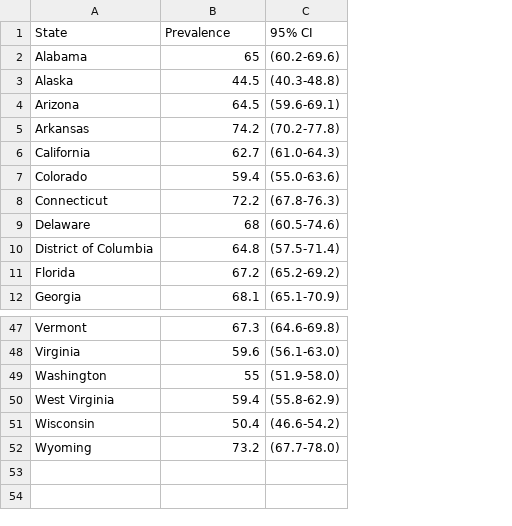
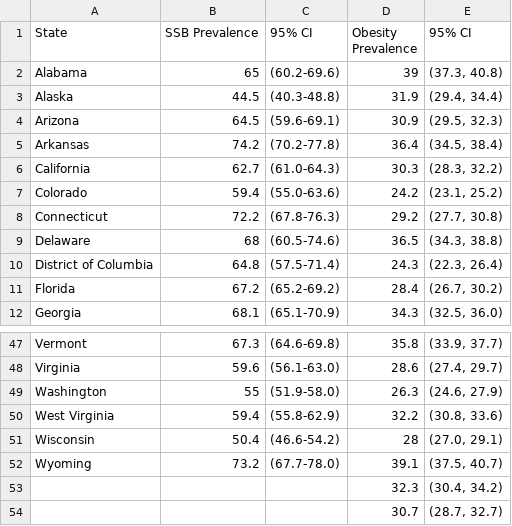
Before and after one commit to JenniferZ7/Data-Visualization, a CSV file: CDC data.csv, drawn as a sheet; only a part is shown, gaps mark what is left out; the diff names each change by its address in the sheet, - before the commit and + after, or states it on an @@ line.

Commit message:
Add files via upload

```diff
--- a/CDC data.csv
+++ b/CDC data.csv
+column D (Obesity Prevalence), rows 2-12: 39 | 31.9 | 30.9 | 36.4 | 30.3 | 24.2 | 29.2 | 36.5 | 24.3 | 28.4 | 34.3; rows 47-52: 35.8 | 28.6 | 26.3 | 32.2 | 28 | 39.1
+column E (95% CI), rows 2-12: (37.3, 40.8) | (29.4, 34.4) | (29.5, 32.3) | (34.5, 38.4) | (28.3, 32.2) | (23.1, 25.2) | (27.7, 30.8) | (34.3, 38.8) | (22.3, 26.4) | (26.7, 30.2) | (32.5, 36.0); rows 47-52: (33.9, 37.7) | (27.4, 29.7) | (24.6, 27.9) | (30.8, 33.6) | (27.0, 29.1) | (37.5, 40.7)
-B1: Prevalence
+B1: SSB Prevalence
+row 53:  |  |  | 32.3 | (30.4, 34.2)
+row 54:  |  |  | 30.7 | (28.7, 32.7)
```
